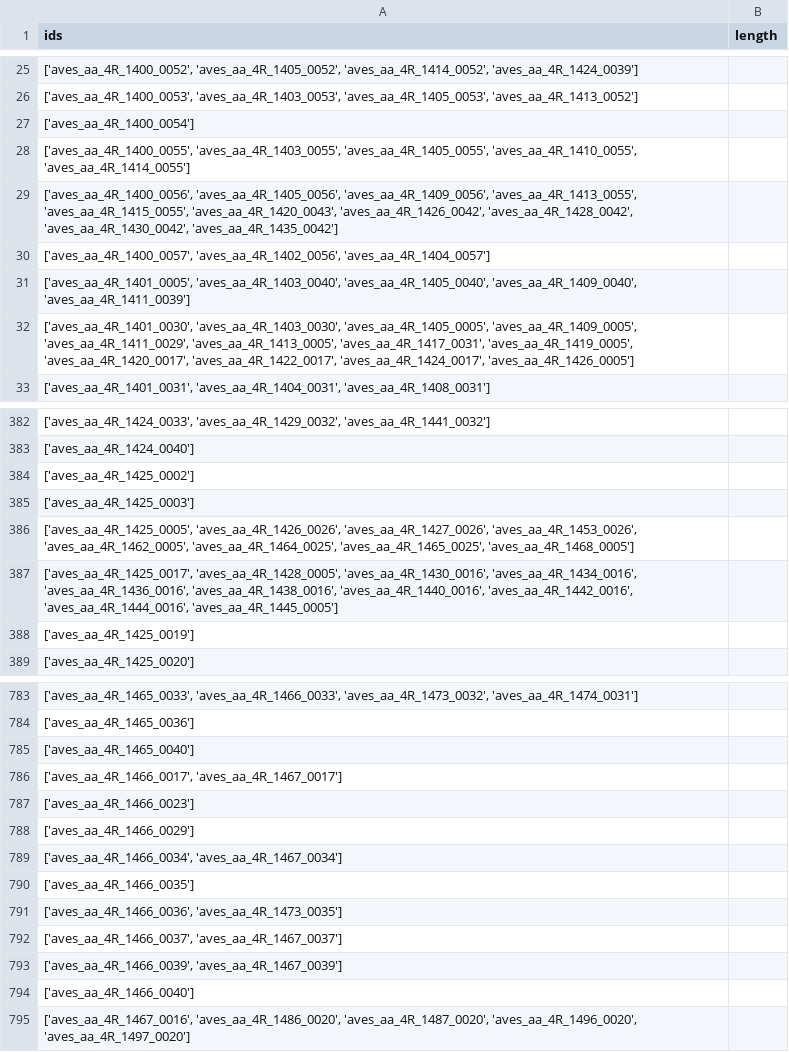
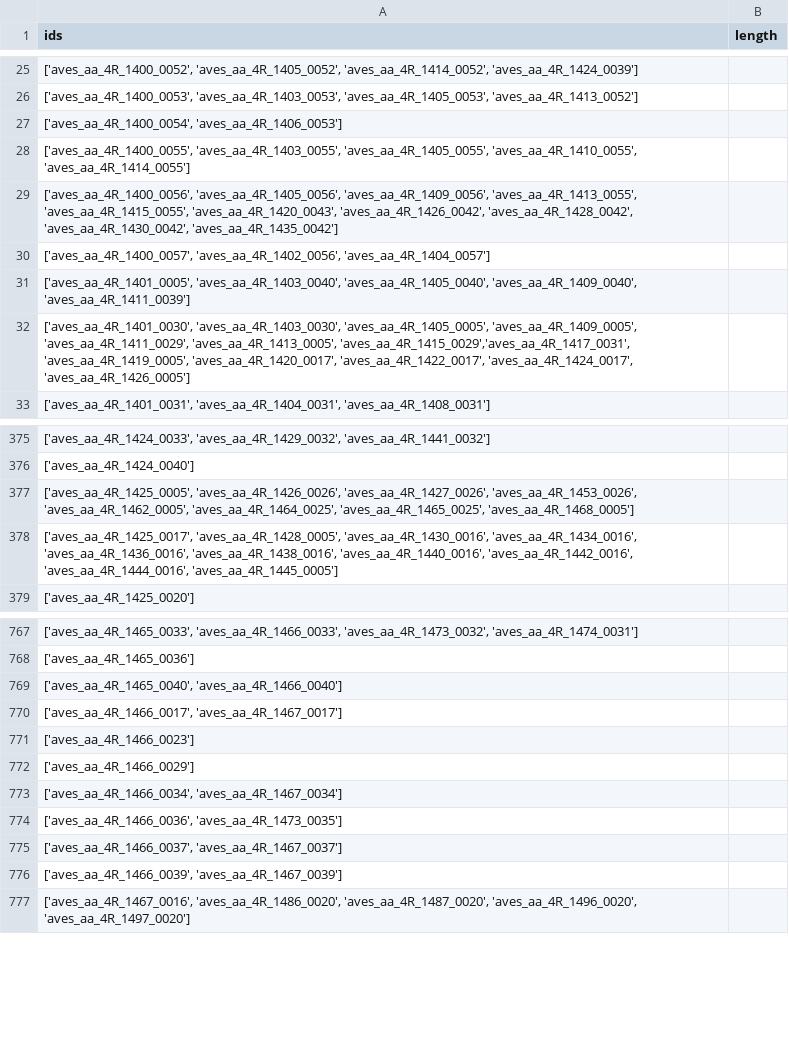
Before and after one commit to porte-g/ProjetEchevinsDeStrasbourg, a CSV file: Analyse/Data/ConsRec_CPM.csv, drawn as a sheet; only a part is shown, gaps mark what is left out; the diff covers the shown part only.

```diff
--- a/Analyse/Data/ConsRec_CPM.csv
+++ b/Analyse/Data/ConsRec_CPM.csv
@@ -26,3 +26,3 @@ ids,length
 "['aves_aa_4R_1400_0053', 'aves_aa_4R_1403_0053', 'aves_aa_4R_1405_0053', 'aves_aa_4R_1413_0052']",
-['aves_aa_4R_1400_0054'],
+"['aves_aa_4R_1400_0054', 'aves_aa_4R_1406_0053']",
 "['aves_aa_4R_1400_0055', 'aves_aa_4R_1403_0055', 'aves_aa_4R_1405_0055', 'aves_aa_4R_1410_0055', 'aves_aa_4R_1414_0055']",
@@ -31,3 +31,3 @@ ids,length
 "['aves_aa_4R_1401_0005', 'aves_aa_4R_1403_0040', 'aves_aa_4R_1405_0040', 'aves_aa_4R_1409_0040', 'aves_aa_4R_1411_0039']",
-"['aves_aa_4R_1401_0030', 'aves_aa_4R_1403_0030', 'aves_aa_4R_1405_0005', 'aves_aa_4R_1409_0005', 'aves_aa_4R_1411_0029', 'aves_aa_4R_1413_0005', 'aves_aa_4R_1417_0031', 'aves_aa_4R_1419_0005', 'aves_aa_4R_1420_0017', 'aves_aa_4R_1422_0017', 'aves_aa_4R_1424_0017', 'aves_aa_4R_1426_0005']",
+"['aves_aa_4R_1401_0030', 'aves_aa_4R_1403_0030', 'aves_aa_4R_1405_0005', 'aves_aa_4R_1409_0005', 'aves_aa_4R_1411_0029', 'aves_aa_4R_1413_0005', 'aves_aa_4R_1415_0029','aves_aa_4R_1417_0031', 'aves_aa_4R_1419_0005', 'aves_aa_4R_1420_0017', 'aves_aa_4R_1422_0017', 'aves_aa_4R_1424_0017', 'aves_aa_4R_1426_0005']",
 "['aves_aa_4R_1401_0031', 'aves_aa_4R_1404_0031', 'aves_aa_4R_1408_0031']",
@@ -383,7 +376,4 @@ ids,length
 ['aves_aa_4R_1424_0040'],
-['aves_aa_4R_1425_0002'],
-['aves_aa_4R_1425_0003'],
 "['aves_aa_4R_1425_0005', 'aves_aa_4R_1426_0026', 'aves_aa_4R_1427_0026', 'aves_aa_4R_1453_0026', 'aves_aa_4R_1462_0005', 'aves_aa_4R_1464_0025', 'aves_aa_4R_1465_0025', 'aves_aa_4R_1468_0005']",
 "['aves_aa_4R_1425_0017', 'aves_aa_4R_1428_0005', 'aves_aa_4R_1430_0016', 'aves_aa_4R_1434_0016', 'aves_aa_4R_1436_0016', 'aves_aa_4R_1438_0016', 'aves_aa_4R_1440_0016', 'aves_aa_4R_1442_0016', 'aves_aa_4R_1444_0016', 'aves_aa_4R_1445_0005']",
-['aves_aa_4R_1425_0019'],
 ['aves_aa_4R_1425_0020'],
@@ -784,3 +768,3 @@ ids,length
 ['aves_aa_4R_1465_0036'],
-['aves_aa_4R_1465_0040'],
+"['aves_aa_4R_1465_0040', 'aves_aa_4R_1466_0040']",
 "['aves_aa_4R_1466_0017', 'aves_aa_4R_1467_0017']",
@@ -789,3 +773,2 @@ ids,length
 "['aves_aa_4R_1466_0034', 'aves_aa_4R_1467_0034']",
-['aves_aa_4R_1466_0035'],
 "['aves_aa_4R_1466_0036', 'aves_aa_4R_1473_0035']",
@@ -793,3 +776,2 @@ ids,length
 "['aves_aa_4R_1466_0039', 'aves_aa_4R_1467_0039']",
-['aves_aa_4R_1466_0040'],
 "['aves_aa_4R_1467_0016', 'aves_aa_4R_1486_0020', 'aves_aa_4R_1487_0020', 'aves_aa_4R_1496_0020', 'aves_aa_4R_1497_0020']",
```
Also changed, not shown: 13 removed rows and 17 edited cells elsewhere in this file, Analyse/Data/Authority.csv, 3 other files.
